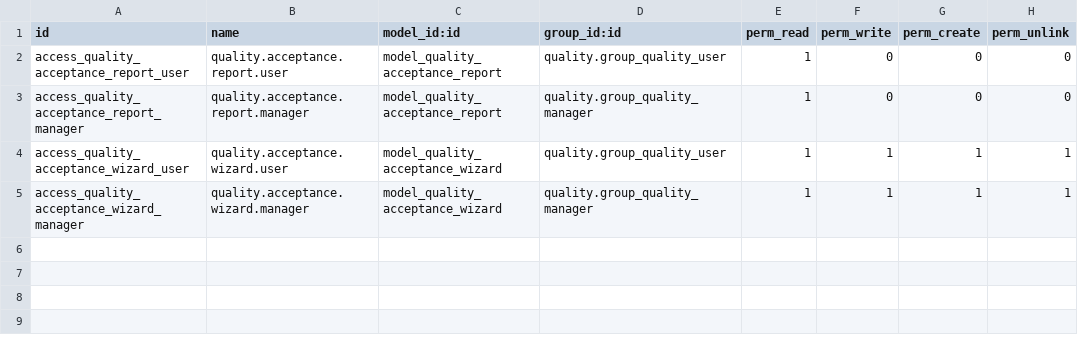
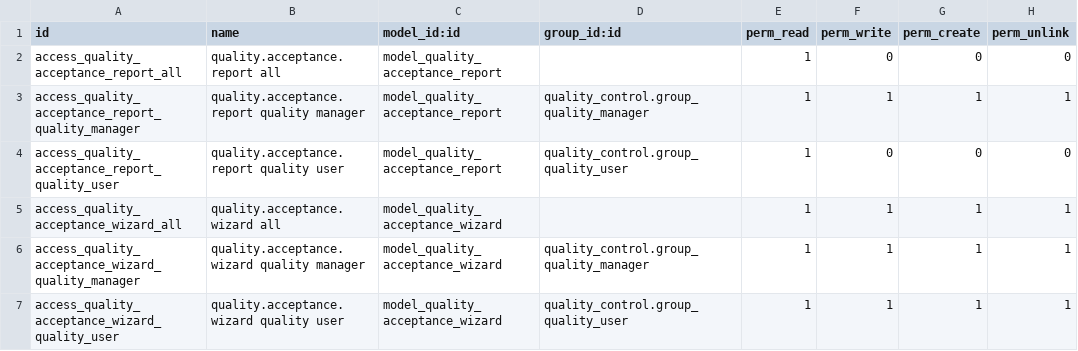
Before and after one commit to rtrice-edge/Edge-Autonomy-HSV, a CSV file: edge_quality_reports/security/ir.model.access.csv, drawn as a sheet.

```diff
--- a/edge_quality_reports/security/ir.model.access.csv
+++ b/edge_quality_reports/security/ir.model.access.csv
@@ -1,5 +1,7 @@
 id,name,model_id:id,group_id:id,perm_read,perm_write,perm_create,perm_unlink
-access_quality_acceptance_report_user,quality.acceptance.report.user,model_quality_acceptance_report,quality.group_quality_user,1,0,0,0
-access_quality_acceptance_report_manager,quality.acceptance.report.manager,model_quality_acceptance_report,quality.group_quality_manager,1,0,0,0
-access_quality_acceptance_wizard_user,quality.acceptance.wizard.user,model_quality_acceptance_wizard,quality.group_quality_user,1,1,1,1
-access_quality_acceptance_wizard_manager,quality.acceptance.wizard.manager,model_quality_acceptance_wizard,quality.group_quality_manager,1,1,1,1
+access_quality_acceptance_report_all,quality.acceptance.report all,model_quality_acceptance_report,,1,0,0,0
+access_quality_acceptance_report_quality_manager,quality.acceptance.report quality manager,model_quality_acceptance_report,quality_control.group_quality_manager,1,1,1,1
+access_quality_acceptance_report_quality_user,quality.acceptance.report quality user,model_quality_acceptance_report,quality_control.group_quality_user,1,0,0,0
+access_quality_acceptance_wizard_all,quality.acceptance.wizard all,model_quality_acceptance_wizard,,1,1,1,1
+access_quality_acceptance_wizard_quality_manager,quality.acceptance.wizard quality manager,model_quality_acceptance_wizard,quality_control.group_quality_manager,1,1,1,1
+access_quality_acceptance_wizard_quality_user,quality.acceptance.wizard quality user,model_quality_acceptance_wizard,quality_control.group_quality_user,1,1,1,1
```
Also changed, not shown: 2 other files.
